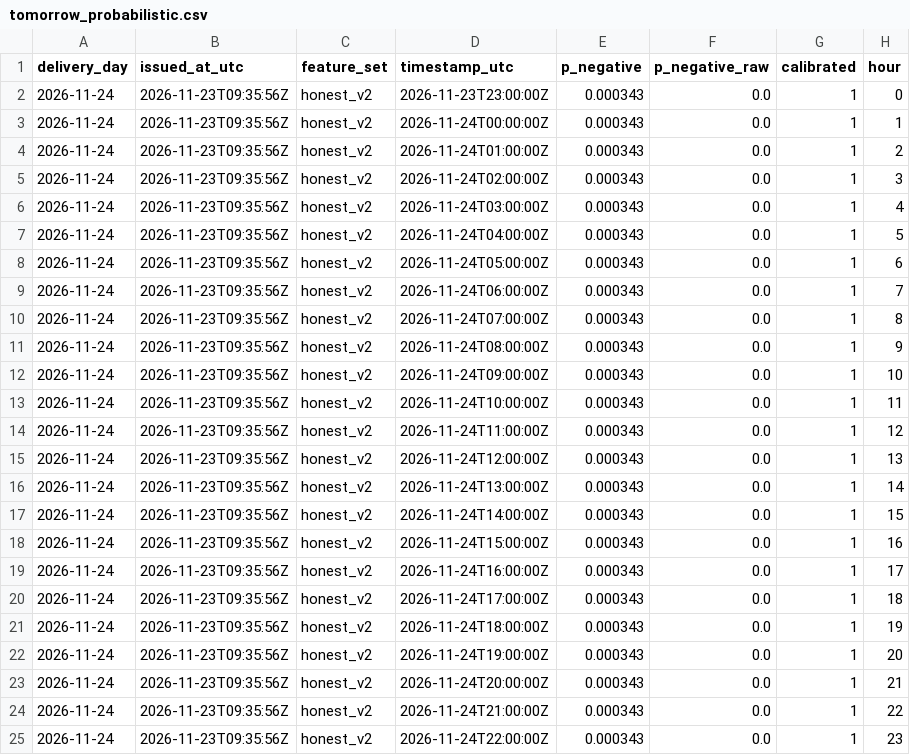
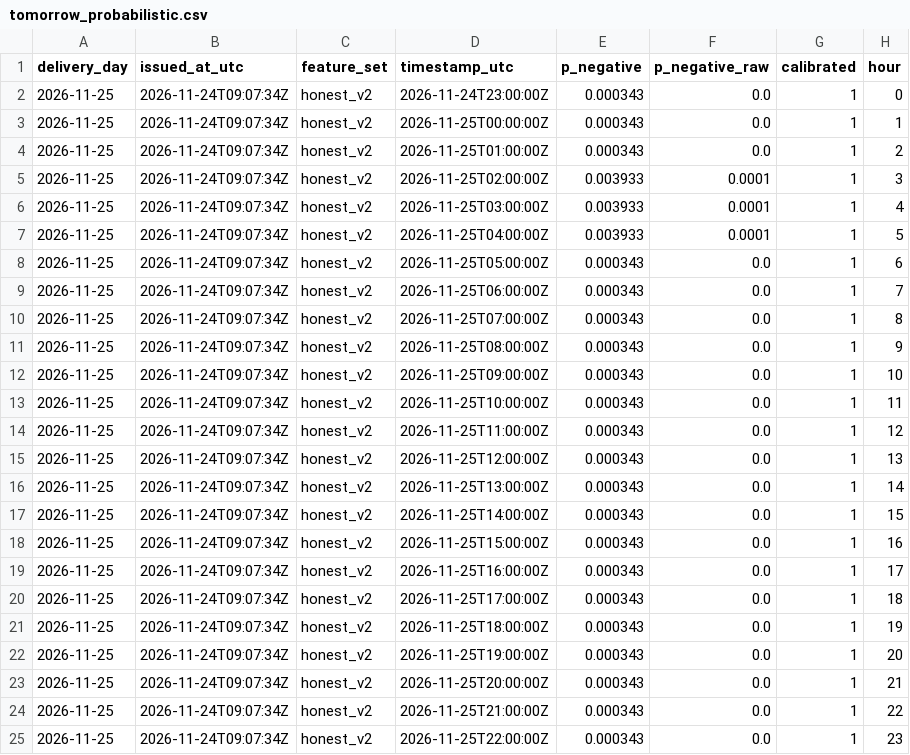
Before and after one commit to gerardorosch02/thermo-fr, a CSV file: published/tomorrow_probabilistic.csv, drawn as a sheet.

```diff
--- a/published/tomorrow_probabilistic.csv
+++ b/published/tomorrow_probabilistic.csv
@@ -1,25 +1,25 @@
 delivery_day,issued_at_utc,feature_set,timestamp_utc,p_negative,p_negative_raw,calibrated,hour
-2026-11-24,2026-11-23T09:35:56Z,honest_v2,2026-11-23T23:00:00Z,0.000343,0.0,1,0
-2026-11-24,2026-11-23T09:35:56Z,honest_v2,2026-11-24T00:00:00Z,0.000343,0.0,1,1
-2026-11-24,2026-11-23T09:35:56Z,honest_v2,2026-11-24T01:00:00Z,0.000343,0.0,1,2
-2026-11-24,2026-11-23T09:35:56Z,honest_v2,2026-11-24T02:00:00Z,0.000343,0.0,1,3
-2026-11-24,2026-11-23T09:35:56Z,honest_v2,2026-11-24T03:00:00Z,0.000343,0.0,1,4
-2026-11-24,2026-11-23T09:35:56Z,honest_v2,2026-11-24T04:00:00Z,0.000343,0.0,1,5
-2026-11-24,2026-11-23T09:35:56Z,honest_v2,2026-11-24T05:00:00Z,0.000343,0.0,1,6
-2026-11-24,2026-11-23T09:35:56Z,honest_v2,2026-11-24T06:00:00Z,0.000343,0.0,1,7
-2026-11-24,2026-11-23T09:35:56Z,honest_v2,2026-11-24T07:00:00Z,0.000343,0.0,1,8
-2026-11-24,2026-11-23T09:35:56Z,honest_v2,2026-11-24T08:00:00Z,0.000343,0.0,1,9
-2026-11-24,2026-11-23T09:35:56Z,honest_v2,2026-11-24T09:00:00Z,0.000343,0.0,1,10
-2026-11-24,2026-11-23T09:35:56Z,honest_v2,2026-11-24T10:00:00Z,0.000343,0.0,1,11
-2026-11-24,2026-11-23T09:35:56Z,honest_v2,2026-11-24T11:00:00Z,0.000343,0.0,1,12
-2026-11-24,2026-11-23T09:35:56Z,honest_v2,2026-11-24T12:00:00Z,0.000343,0.0,1,13
-2026-11-24,2026-11-23T09:35:56Z,honest_v2,2026-11-24T13:00:00Z,0.000343,0.0,1,14
-2026-11-24,2026-11-23T09:35:56Z,honest_v2,2026-11-24T14:00:00Z,0.000343,0.0,1,15
-2026-11-24,2026-11-23T09:35:56Z,honest_v2,2026-11-24T15:00:00Z,0.000343,0.0,1,16
-2026-11-24,2026-11-23T09:35:56Z,honest_v2,2026-11-24T16:00:00Z,0.000343,0.0,1,17
-2026-11-24,2026-11-23T09:35:56Z,honest_v2,2026-11-24T17:00:00Z,0.000343,0.0,1,18
-2026-11-24,2026-11-23T09:35:56Z,honest_v2,2026-11-24T18:00:00Z,0.000343,0.0,1,19
-2026-11-24,2026-11-23T09:35:56Z,honest_v2,2026-11-24T19:00:00Z,0.000343,0.0,1,20
-2026-11-24,2026-11-23T09:35:56Z,honest_v2,2026-11-24T20:00:00Z,0.000343,0.0,1,21
-2026-11-24,2026-11-23T09:35:56Z,honest_v2,2026-11-24T21:00:00Z,0.000343,0.0,1,22
-2026-11-24,2026-11-23T09:35:56Z,honest_v2,2026-11-24T22:00:00Z,0.000343,0.0,1,23
+2026-11-25,2026-11-24T09:07:34Z,honest_v2,2026-11-24T23:00:00Z,0.000343,0.0,1,0
+2026-11-25,2026-11-24T09:07:34Z,honest_v2,2026-11-25T00:00:00Z,0.000343,0.0,1,1
+2026-11-25,2026-11-24T09:07:34Z,honest_v2,2026-11-25T01:00:00Z,0.000343,0.0,1,2
+2026-11-25,2026-11-24T09:07:34Z,honest_v2,2026-11-25T02:00:00Z,0.003933,0.0001,1,3
+2026-11-25,2026-11-24T09:07:34Z,honest_v2,2026-11-25T03:00:00Z,0.003933,0.0001,1,4
+2026-11-25,2026-11-24T09:07:34Z,honest_v2,2026-11-25T04:00:00Z,0.003933,0.0001,1,5
+2026-11-25,2026-11-24T09:07:34Z,honest_v2,2026-11-25T05:00:00Z,0.000343,0.0,1,6
+2026-11-25,2026-11-24T09:07:34Z,honest_v2,2026-11-25T06:00:00Z,0.000343,0.0,1,7
+2026-11-25,2026-11-24T09:07:34Z,honest_v2,2026-11-25T07:00:00Z,0.000343,0.0,1,8
+2026-11-25,2026-11-24T09:07:34Z,honest_v2,2026-11-25T08:00:00Z,0.000343,0.0,1,9
+2026-11-25,2026-11-24T09:07:34Z,honest_v2,2026-11-25T09:00:00Z,0.000343,0.0,1,10
+2026-11-25,2026-11-24T09:07:34Z,honest_v2,2026-11-25T10:00:00Z,0.000343,0.0,1,11
+2026-11-25,2026-11-24T09:07:34Z,honest_v2,2026-11-25T11:00:00Z,0.000343,0.0,1,12
+2026-11-25,2026-11-24T09:07:34Z,honest_v2,2026-11-25T12:00:00Z,0.000343,0.0,1,13
+2026-11-25,2026-11-24T09:07:34Z,honest_v2,2026-11-25T13:00:00Z,0.000343,0.0,1,14
+2026-11-25,2026-11-24T09:07:34Z,honest_v2,2026-11-25T14:00:00Z,0.000343,0.0,1,15
+2026-11-25,2026-11-24T09:07:34Z,honest_v2,2026-11-25T15:00:00Z,0.000343,0.0,1,16
+2026-11-25,2026-11-24T09:07:34Z,honest_v2,2026-11-25T16:00:00Z,0.000343,0.0,1,17
+2026-11-25,2026-11-24T09:07:34Z,honest_v2,2026-11-25T17:00:00Z,0.000343,0.0,1,18
+2026-11-25,2026-11-24T09:07:34Z,honest_v2,2026-11-25T18:00:00Z,0.000343,0.0,1,19
+2026-11-25,2026-11-24T09:07:34Z,honest_v2,2026-11-25T19:00:00Z,0.000343,0.0,1,20
+2026-11-25,2026-11-24T09:07:34Z,honest_v2,2026-11-25T20:00:00Z,0.000343,0.0,1,21
+2026-11-25,2026-11-24T09:07:34Z,honest_v2,2026-11-25T21:00:00Z,0.000343,0.0,1,22
+2026-11-25,2026-11-24T09:07:34Z,honest_v2,2026-11-25T22:00:00Z,0.000343,0.0,1,23
```
Also changed, not shown: published/drivers.csv, published/forecasts.csv, 3 other files.
